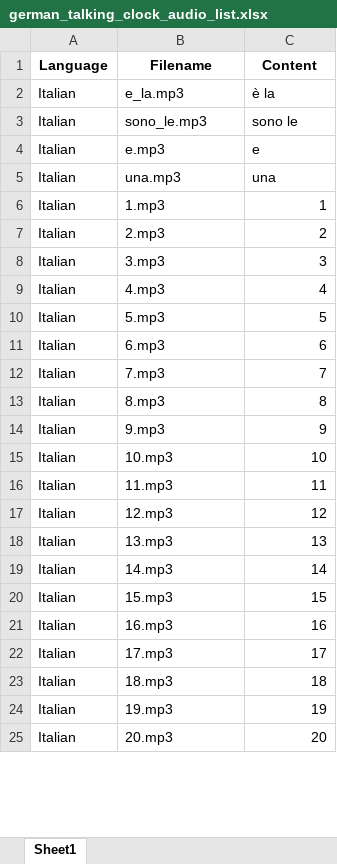
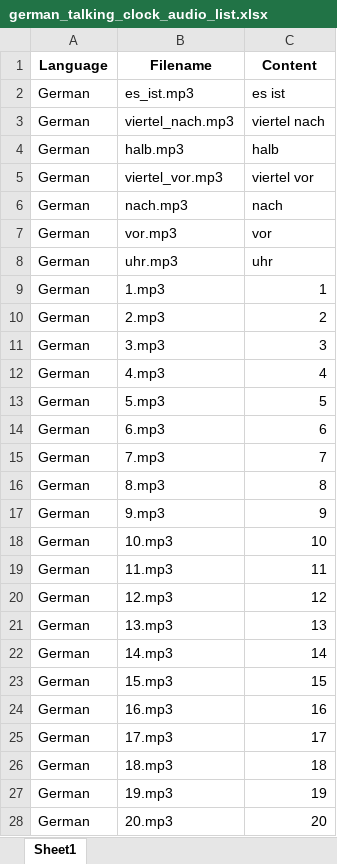
Before and after one commit to sicuralife/talking-clock, an Excel workbook: original/de/german_talking_clock_audio_list.xlsx, sheet Sheet1, drawn as a sheet; only a part is shown; values as stored, in another font and other column widths than the file's, no borders; removed rows and columns are numbered as before the commit, all else as after; the diff covers the shown part only; the diff names each change by its address in the sheet, - before the commit and + after, or states it on an @@ line.

```diff
--- a/original/de/german_talking_clock_audio_list.xlsx (sheet Sheet1)
+++ b/original/de/german_talking_clock_audio_list.xlsx (sheet Sheet1)
-row 2: Italian | e_la.mp3 | è la
-row 3: Italian | sono_le.mp3 | sono le
-row 4: Italian | e.mp3 | e
-row 5: Italian | una.mp3 | una
+row 2: German | es_ist.mp3 | es ist
+row 3: German | viertel_nach.mp3 | viertel nach
+row 4: German | halb.mp3 | halb
+row 5: German | viertel_vor.mp3 | viertel vor
+row 6: German | nach.mp3 | nach
+row 7: German | vor.mp3 | vor
+row 8: German | uhr.mp3 | uhr
-A9:A28 (Language): Italian
+A9:A28 (Language): German
```
Also changed, not shown: 29 removed rows and 10 edited cells elsewhere in this sheet, formulas that keep their value, 3 other files.
